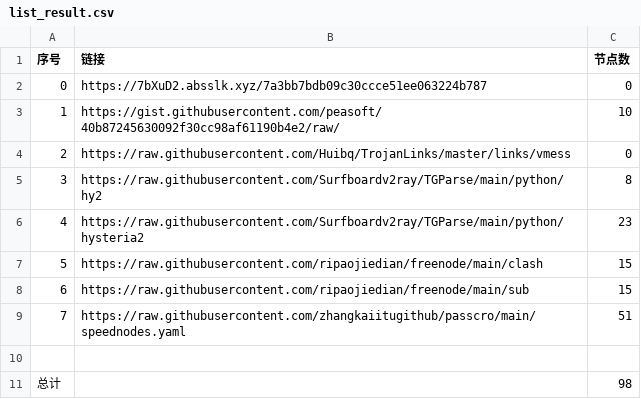
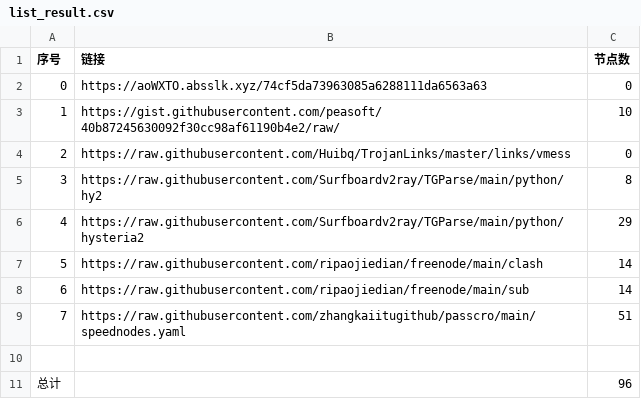
Before and after one commit to cute-omega/NoMoreWalls, a CSV file: list_result.csv, drawn as a sheet.

```diff
--- a/list_result.csv
+++ b/list_result.csv
@@ -1,3 +1,3 @@
 序号,链接,节点数
-0,https://7bXuD2.absslk.xyz/7a3bb7bdb09c30ccce51ee063224b787,0
+0,https://aoWXTO.absslk.xyz/74cf5da73963085a6288111da6563a63,0
 1,https://gist.githubusercontent.com/peasoft/40b87245630092f30cc98af61190b4e2/raw/,10
@@ -5,7 +5,7 @@
 3,https://raw.githubusercontent.com/Surfboardv2ray/TGParse/main/python/hy2,8
-4,https://raw.githubusercontent.com/Surfboardv2ray/TGParse/main/python/hysteria2,23
-5,https://raw.githubusercontent.com/ripaojiedian/freenode/main/clash,15
-6,https://raw.githubusercontent.com/ripaojiedian/freenode/main/sub,15
+4,https://raw.githubusercontent.com/Surfboardv2ray/TGParse/main/python/hysteria2,29
+5,https://raw.githubusercontent.com/ripaojiedian/freenode/main/clash,14
+6,https://raw.githubusercontent.com/ripaojiedian/freenode/main/sub,14
 7,https://raw.githubusercontent.com/zhangkaiitugithub/passcro/main/speednodes.yaml,51
 
-总计,,98
+总计,,96
```
Also changed, not shown: 16 other files.
